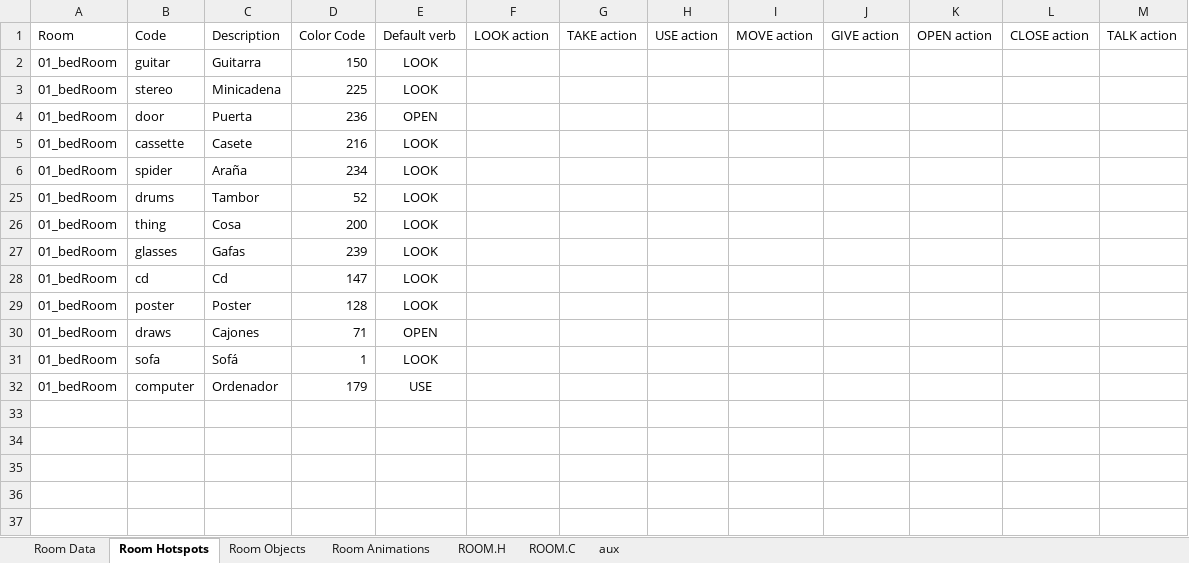
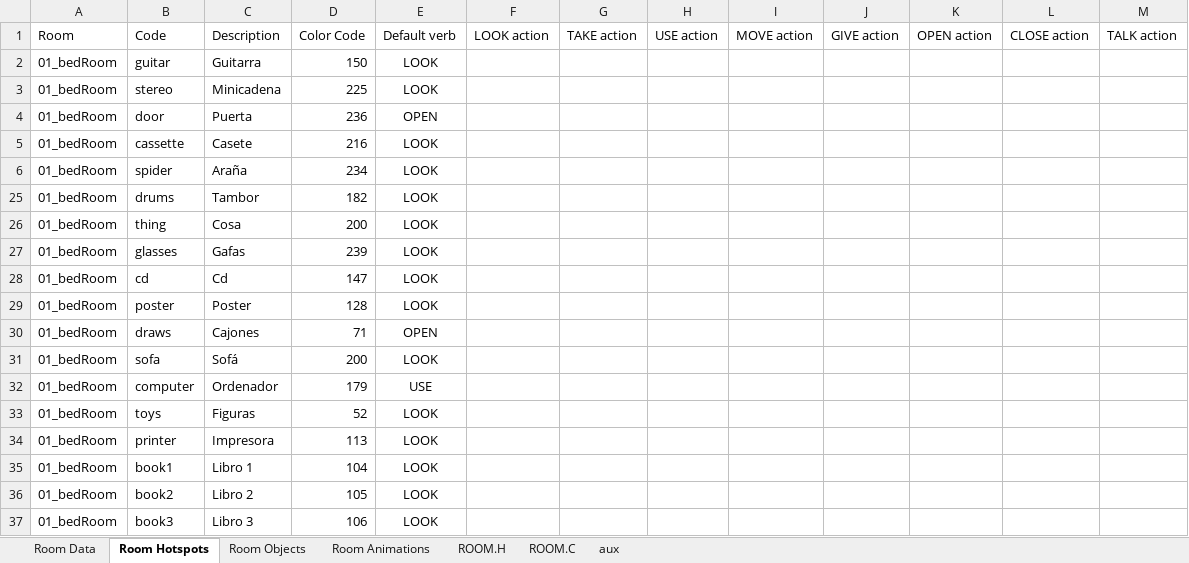
Before and after one commit to warrior-rockk/out-of-cash, an Excel workbook: tools/roomGen.xlsm, sheet Room Hotspots, drawn as a sheet; values as stored, in another font and other column widths than the file's, no borders; table styles not drawn; the diff names each change by its address in the sheet, - before the commit and + after, or states it on an @@ line.

```diff
--- a/tools/roomGen.xlsm (sheet Room Hotspots)
+++ b/tools/roomGen.xlsm (sheet Room Hotspots)
-D25: 52
+D25: 182
-D31: 1
+D31: 200
+row 33: 01_bedRoom | toys | Figuras | 52 | LOOK
+row 34: 01_bedRoom | printer | Impresora | 113 | LOOK
+row 35: 01_bedRoom | book1 | Libro 1 | 104 | LOOK
+row 36: 01_bedRoom | book2 | Libro 2 | 105 | LOOK
+row 37: 01_bedRoom | book3 | Libro 3 | 106 | LOOK
```
Also changed, not shown: sheet ROOM.C, sheet ROOM.H, sheet Room Data, 4 other files.
